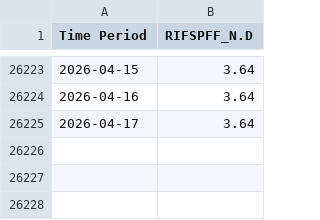
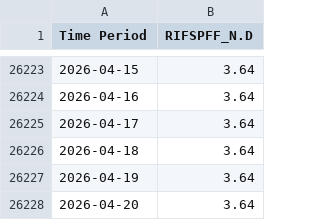
Before and after one commit to natashk/EFF-Rate-Scrapper, a CSV file: FRB_H15.csv, drawn as a sheet; only a part is shown, gaps mark what is left out; the diff names each change by its address in the sheet, - before the commit and + after, or states it on an @@ line.

```diff
--- a/FRB_H15.csv
+++ b/FRB_H15.csv
+row 26226: 2026-04-18 | 3.64
+row 26227: 2026-04-19 | 3.64
+row 26228: 2026-04-20 | 3.64
```
